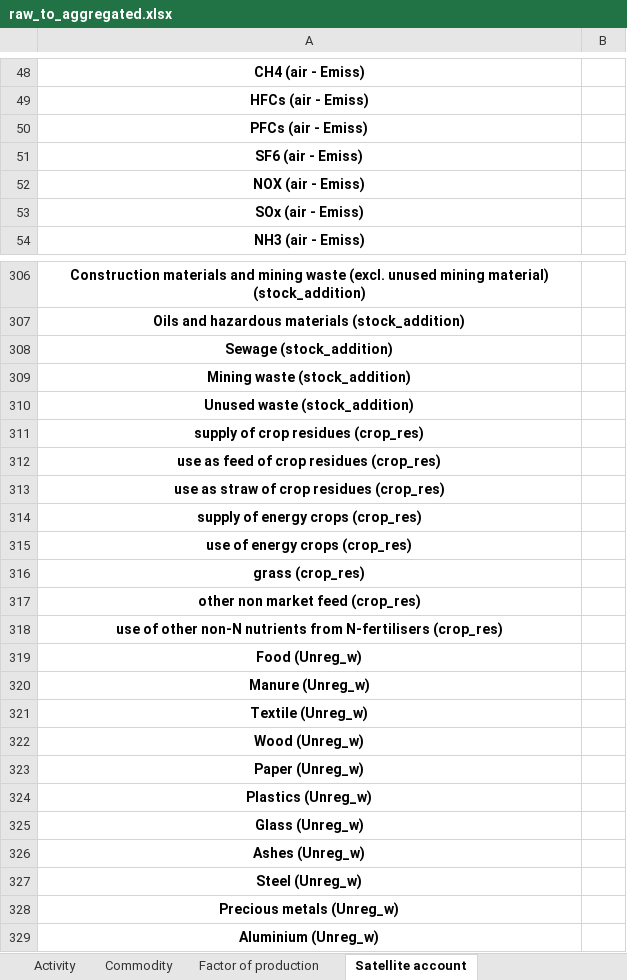
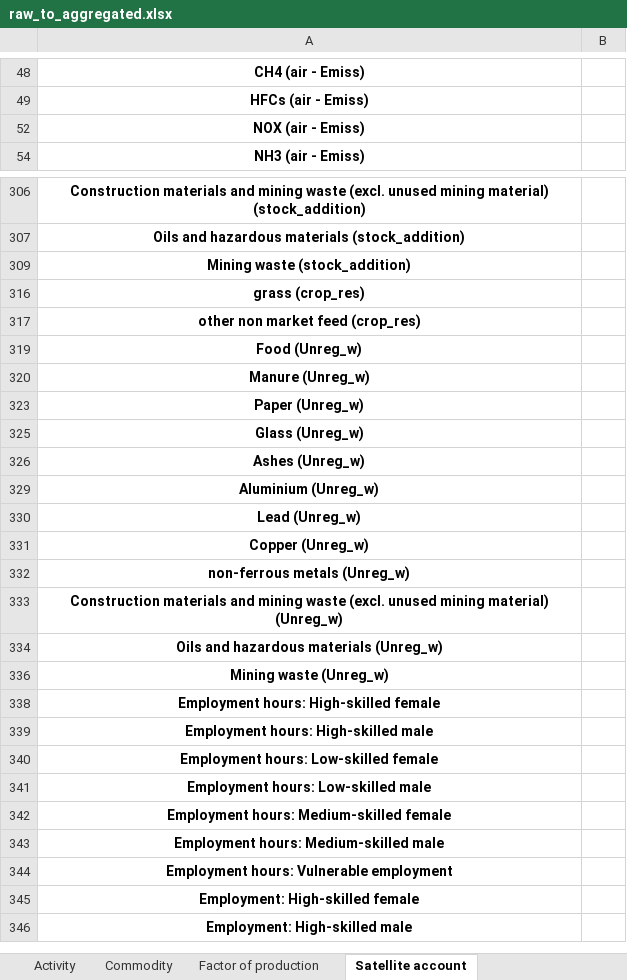
Before and after one commit to SESAM-Polimi/ExioSteel, an Excel workbook: support/aggregations/raw_to_aggregated.xlsx, sheet Satellite account, drawn as a sheet; only a part is shown, gaps mark what is left out; the shorter side is filled out with more unchanged rows; values as stored, in another font and other column widths than the file's, no borders; the diff covers the shown part only; the diff names each change by its address in the sheet, - before the commit and + after, or states it on an @@ line.

```diff
--- a/support/aggregations/raw_to_aggregated.xlsx (sheet Satellite account)
+++ b/support/aggregations/raw_to_aggregated.xlsx (sheet Satellite account)
@@ row 50 hidden: PFCs (air - Emiss) @@
@@ row 51 hidden: SF6 (air - Emiss) @@
@@ row 53 hidden: SOx (air - Emiss) @@
@@ row 308 hidden: Sewage (stock_addition) @@
@@ row 310 hidden: Unused waste (stock_addition) @@
@@ row 311 hidden: supply of crop residues (crop_res) @@
@@ row 312 hidden: use as feed of crop residues (crop_res) @@
@@ row 313 hidden: use as straw of crop residues (crop_res) @@
@@ row 314 hidden: supply of energy crops (crop_res) @@
@@ row 315 hidden: use of energy crops (crop_res) @@
@@ row 318 hidden: use of other non-N nutrients from N-fertilisers (crop_res) @@
@@ row 321 hidden: Textile (Unreg_w) @@
@@ row 322 hidden: Wood (Unreg_w) @@
@@ row 324 hidden: Plastics (Unreg_w) @@
@@ row 327 hidden: Steel (Unreg_w) @@
@@ row 328 hidden: Precious metals (Unreg_w) @@
```
Also changed, not shown: 85 hidden or unhidden rows elsewhere in this sheet, support/aggregations/aggr_exio_382.xlsx, support/aggregations/aggr_to_EU27.xlsx, 9 other files.
